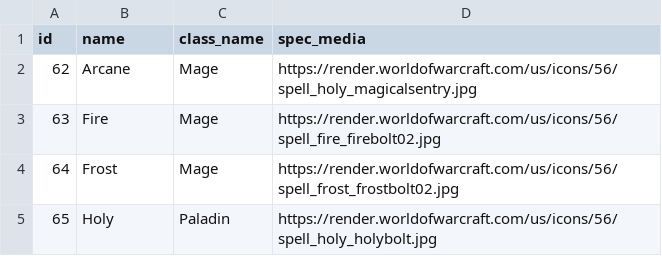
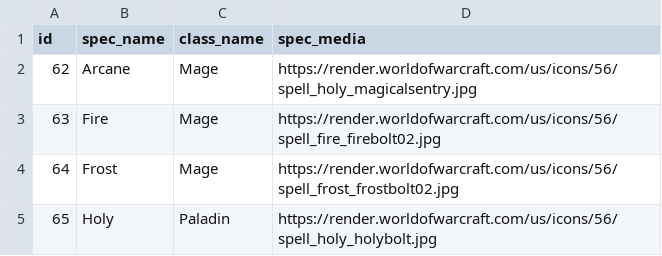
Before and after one commit to pricealex/train-bot, a CSV file: spec_df.csv, drawn as a sheet; only a part is shown.

```diff
--- a/spec_df.csv
+++ b/spec_df.csv
@@ -1,2 +1,2 @@
-id,name,class_name,spec_media
+id,spec_name,class_name,spec_media
 62,Arcane,Mage,https://render.worldofwarcraft.com/us/icons/56/spell_holy_magicalsentry.jpg
```
Also changed, not shown: 4 other files.
